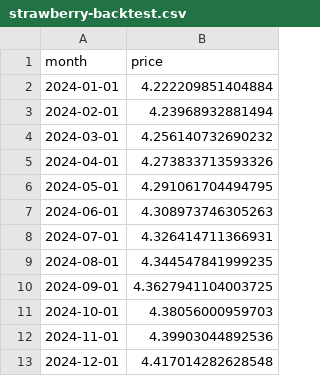
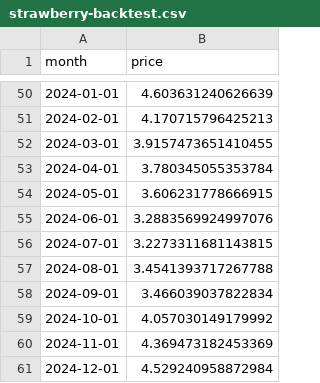
Before and after one commit to cfornesa/dx704-project-02, a CSV file: strawberry-backtest.csv, drawn as a sheet; only a part is shown, gaps mark what is left out; the diff covers the shown part only.

```diff
--- a/strawberry-backtest.csv
+++ b/strawberry-backtest.csv
@@ -2,12 +50,12 @@ month,price
-2024-01-01,4.222209851404884
-2024-02-01,4.23968932881494
-2024-03-01,4.256140732690232
-2024-04-01,4.273833713593326
-2024-05-01,4.291061704494795
-2024-06-01,4.308973746305263
-2024-07-01,4.326414711366931
-2024-08-01,4.344547841999235
-2024-09-01,4.3627941104003725
-2024-10-01,4.38056000959703
-2024-11-01,4.39903044892536
-2024-12-01,4.417014282628548
+2024-01-01,4.603631240626639
+2024-02-01,4.170715796425213
+2024-03-01,3.9157473651410455
+2024-04-01,3.780345055353784
+2024-05-01,3.606231778666915
+2024-06-01,3.2883569924997076
+2024-07-01,3.2273311681143815
+2024-08-01,3.4541393717267788
+2024-09-01,3.466039037822834
+2024-10-01,4.057030149179992
+2024-11-01,4.369473182453369
+2024-12-01,4.529240958872984
```
Also changed, not shown: 48 added rows elsewhere in this file, 2 other files.
